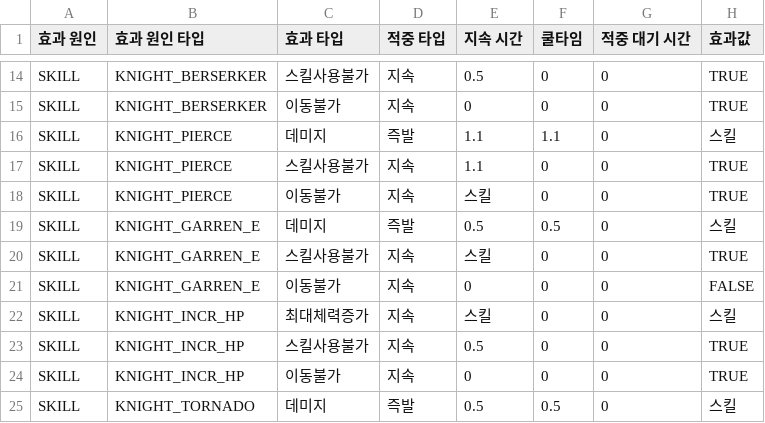
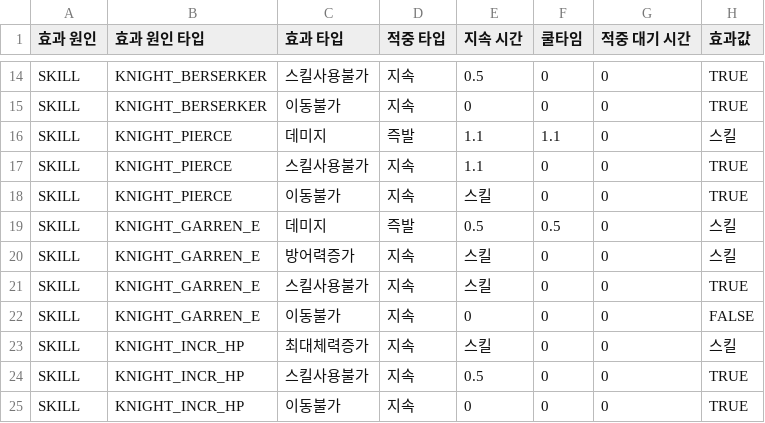
Before and after one commit to irmle/GOC_JavaServer, a CSV file: src/GameDataFiles/WholeEffectValueList.csv, drawn as a sheet; only a part is shown, gaps mark what is left out; the shorter side is filled out with more unchanged rows.

```diff
--- a/src/GameDataFiles/WholeEffectValueList.csv
+++ b/src/GameDataFiles/WholeEffectValueList.csv
@@ -19,2 +19,3 @@ SKILL,KNIGHT_PIERCE,이동불가,지속,스킬,0,0,TRUE
 SKILL,KNIGHT_GARREN_E,데미지,즉발,0.5,0.5,0,스킬
+SKILL,KNIGHT_GARREN_E,방어력증가,지속,스킬,0,0,스킬
 SKILL,KNIGHT_GARREN_E,스킬사용불가,지속,스킬,0,0,TRUE
```
Also changed, not shown: 3 other files.
